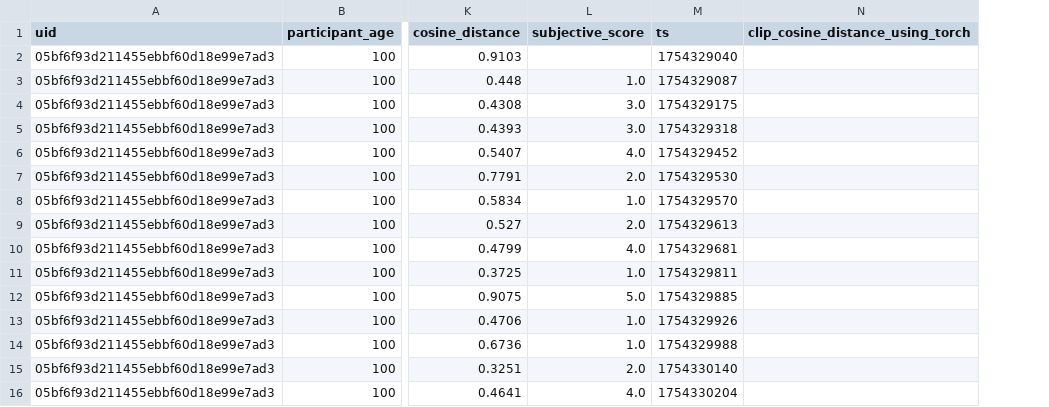
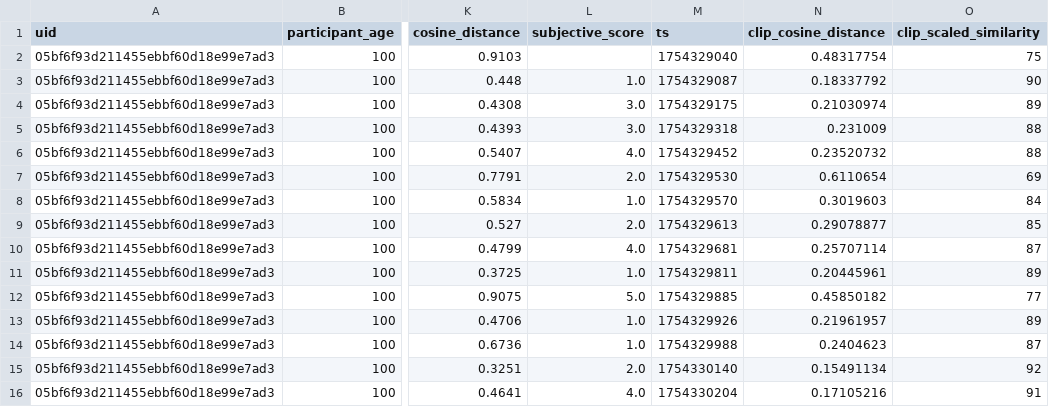
Before and after one commit to AnatKordon/Imagination_in_translation, a CSV file: data_analysis/csvs/improving_descriptions_step_by_step_with_clip.csv, drawn as a sheet; only a part is shown, gaps mark what is left out; removed rows and columns are numbered as before the commit, all else as after; the diff names each change by its address in the sheet, - before the commit and + after, or states it on an @@ line.

```diff
--- a/data_analysis/csvs/improving_descriptions_step_by_step_with_clip.csv
+++ b/data_analysis/csvs/improving_descriptions_step_by_step_with_clip.csv
-column N (clip_cosine_distance_using_torch), empty
+column N (clip_cosine_distance), rows 2-16: 0.48317754 | 0.18337792 | 0.21030974 | 0.231009 | 0.23520732 | 0.6110654 | 0.3019603 | 0.29078877 | 0.25707114 | 0.20445961 | 0.45850182 | 0.21961957 | 0.2404623 | 0.15491134 | 0.17105216
+column O (clip_scaled_similarity), rows 2-16: 75 | 90 | 89 | 88 | 88 | 69 | 84 | 85 | 87 | 89 | 77 | 89 | 87 | 92 | 91
```
Also changed, not shown: logs/users_data/improving_descriptions_step_by_step_with_clip.csv, 13 other files.
